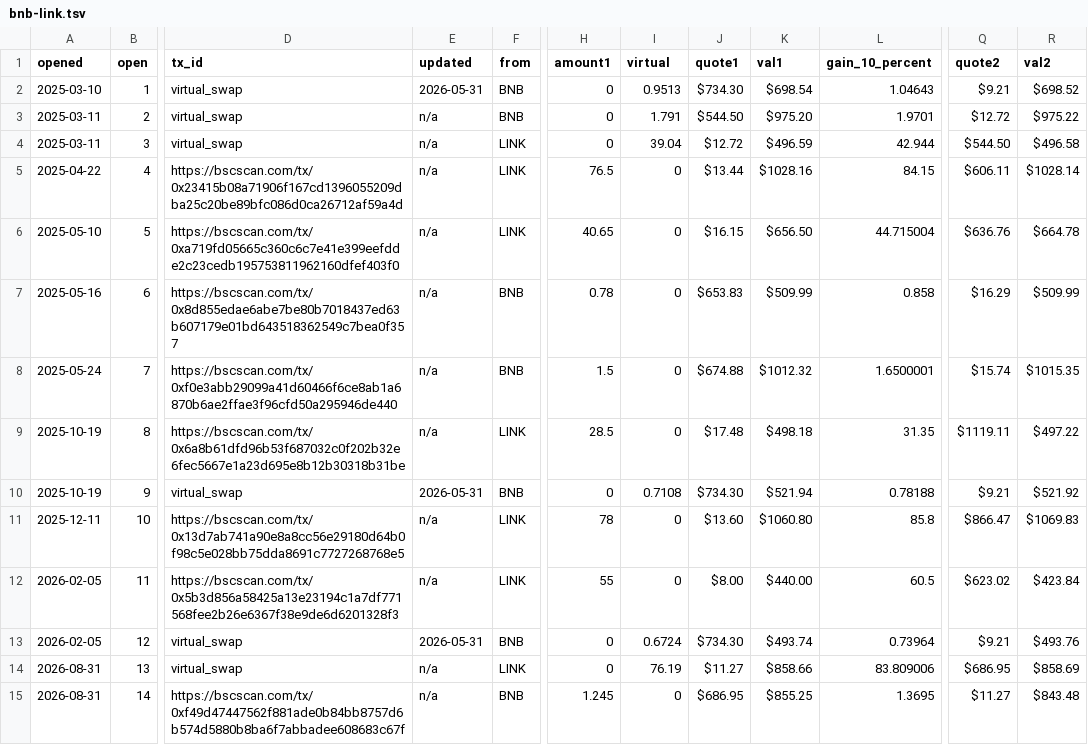
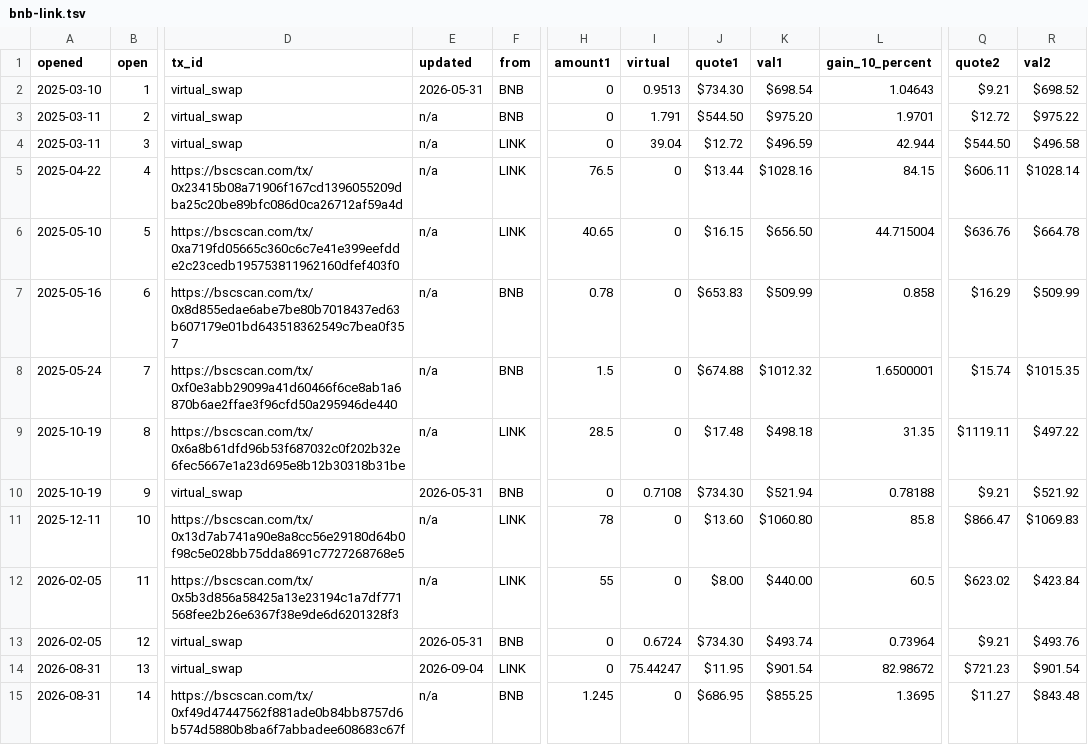
Before and after one commit to logicalgraphs/logicalgraphs.github.io, a TSV file: data/pivots/open/raw/bnb-link.tsv, drawn as a sheet; only a part is shown, gaps mark what is left out; the diff names each change by its address in the sheet, - before the commit and + after, or states it on an @@ line.

```diff
--- a/data/pivots/open/raw/bnb-link.tsv
+++ b/data/pivots/open/raw/bnb-link.tsv
-E14 (updated): n/a
+E14 (updated): 2026-09-04
-I14 (virtual): 76.19
+I14 (virtual): 75.44247
-J14 (quote1): $11.27
+J14 (quote1): $11.95
-K14 (val1): $858.66
+K14 (val1): $901.54
-L14 (gain_10_percent): 83.809006
+L14 (gain_10_percent): 82.98672
-Q14 (quote2): $686.95
+Q14 (quote2): $721.23
-R14 (val2): $858.69
+R14 (val2): $901.54
```
Also changed, not shown: data/pivots/open/raw/bnb-usdt.tsv, data/pivots/open/raw/btc-avax.tsv, 2 other files.
